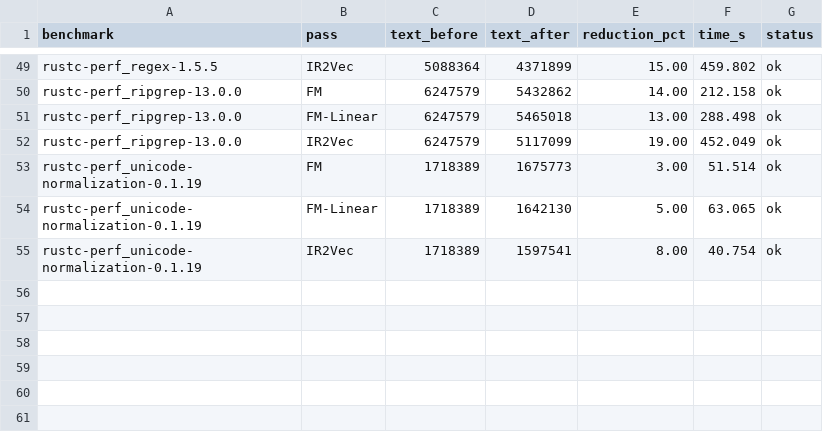
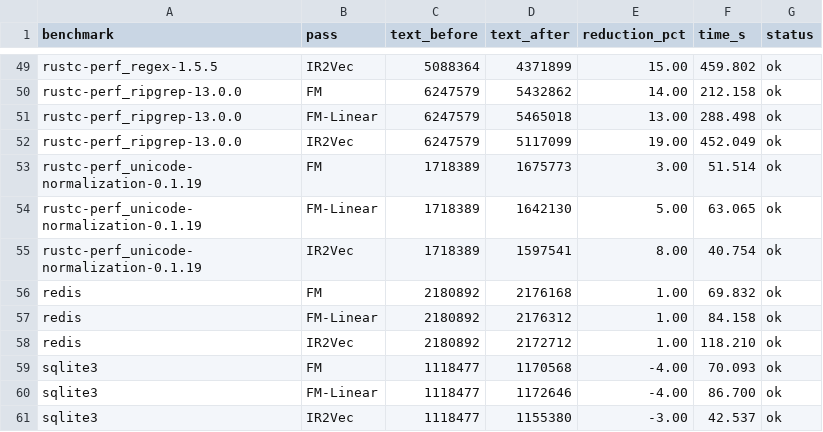
Before and after one commit to hamadalghanim/llvm-size-benchmark-suite, a CSV file: results/results_explore.csv, drawn as a sheet; only a part is shown, gaps mark what is left out; the diff names each change by its address in the sheet, - before the commit and + after, or states it on an @@ line.

```diff
--- a/results/results_explore.csv
+++ b/results/results_explore.csv
+row 56: redis | FM | 2180892 | 2176168 | 1.00 | 69.832 | ok
+row 57: redis | FM-Linear | 2180892 | 2176312 | 1.00 | 84.158 | ok
+row 58: redis | IR2Vec | 2180892 | 2172712 | 1.00 | 118.210 | ok
+row 59: sqlite3 | FM | 1118477 | 1170568 | -4.00 | 70.093 | ok
+row 60: sqlite3 | FM-Linear | 1118477 | 1172646 | -4.00 | 86.700 | ok
+row 61: sqlite3 | IR2Vec | 1118477 | 1155380 | -3.00 | 42.537 | ok
```
Also changed, not shown: results/results.tsv, results/results_no_explore.csv, 1 other file.
